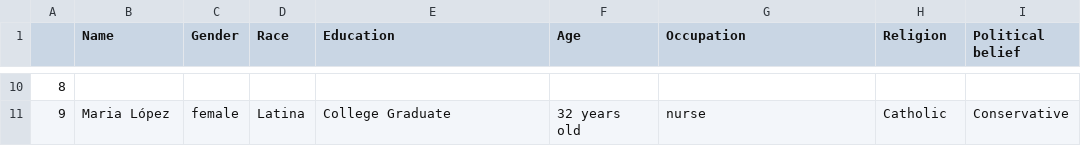
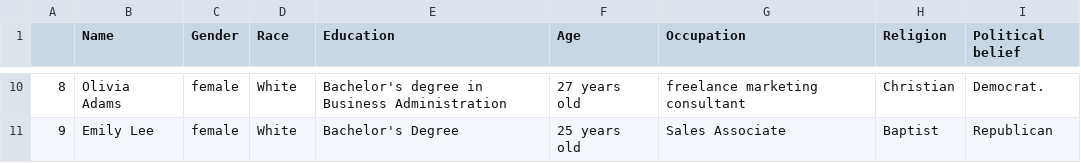
Before and after one commit to bohanhou14/SAMOYEDS, a TSV file: profiles/profiles-top_p=0.7-temp=2.0.tsv, drawn as a sheet; only a part is shown, gaps mark what is left out; the diff covers the shown part only.

```diff
--- a/profiles/profiles-top_p=0.7-temp=2.0.tsv
+++ b/profiles/profiles-top_p=0.7-temp=2.0.tsv
@@ -10,2 +10,2 @@
-8								
-9	 Maria López	 female	 Latina	 College Graduate	 32 years old	 nurse	 Catholic	 Conservative
+8	 Olivia Adams	 female	 White	 Bachelor's degree in Business Administration	 27 years old	 freelance marketing consultant	 Christian	 Democrat.
+9	 Emily Lee	 female	 White	 Bachelor's Degree	 25 years old	 Sales Associate	 Baptist	 Republican
```
Also changed, not shown: 60 edited cells elsewhere in this file, 1 other file.
